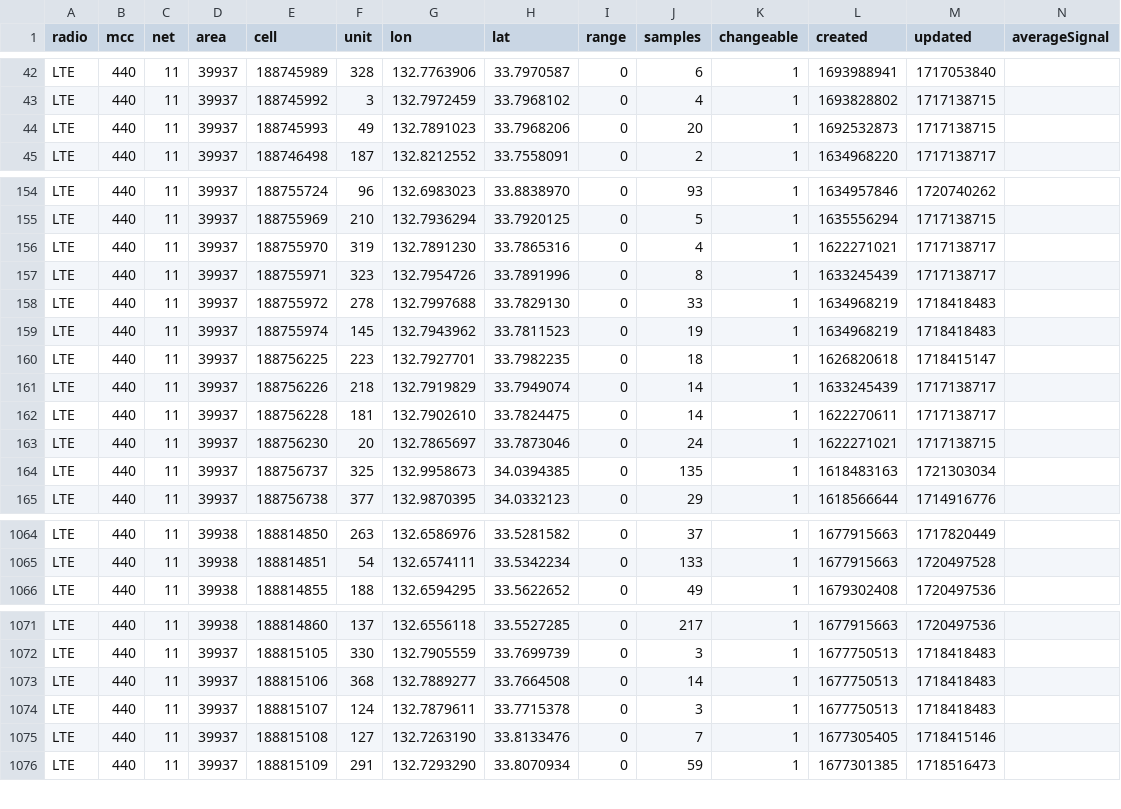
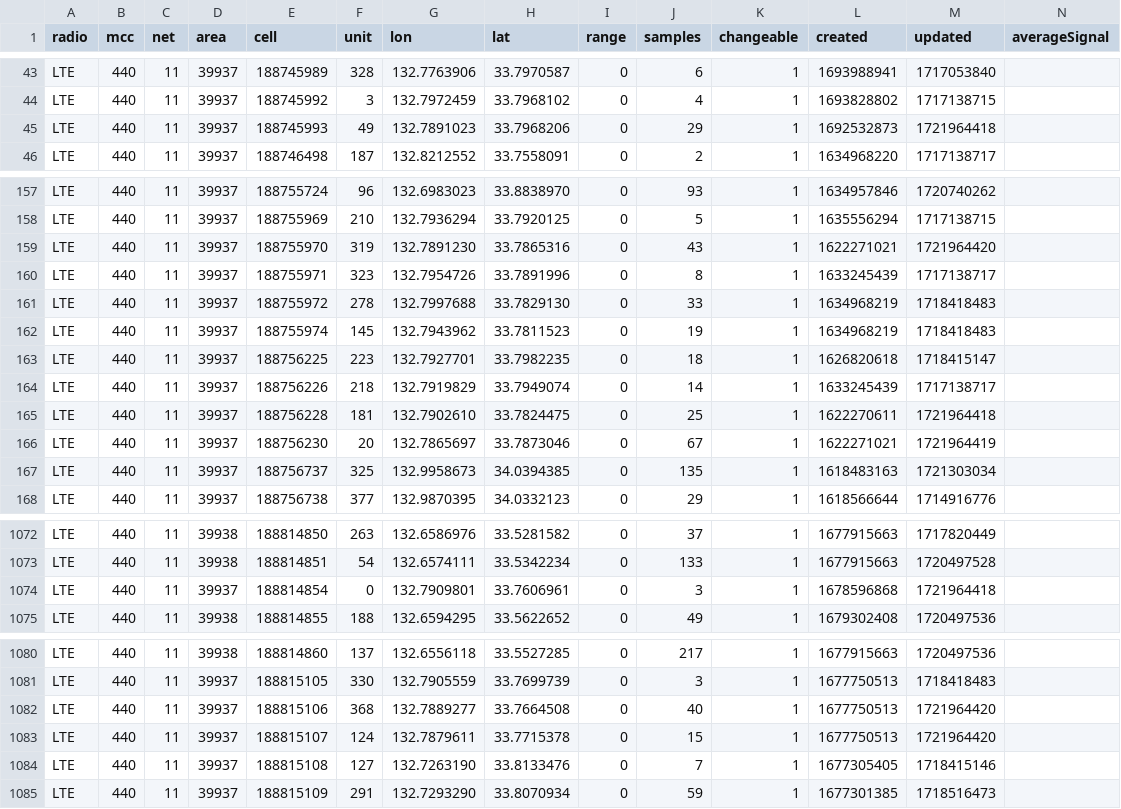
Before and after one commit to raku10ehime/kmz, a CSV file: kmz/mls44011.csv, drawn as a sheet; only a part is shown, gaps mark what is left out; the diff covers the shown part only.

```diff
--- a/kmz/mls44011.csv
+++ b/kmz/mls44011.csv
@@ -43,3 +44,3 @@ LTE,440,11,39937,188745989,328,132.7763906,33.7970587,0,6,1,1693988941,171705384
 LTE,440,11,39937,188745992,3,132.7972459,33.7968102,0,4,1,1693828802,1717138715,
-LTE,440,11,39937,188745993,49,132.7891023,33.7968206,0,20,1,1692532873,1717138715,
+LTE,440,11,39937,188745993,49,132.7891023,33.7968206,0,29,1,1692532873,1721964418,
 LTE,440,11,39937,188746498,187,132.8212552,33.7558091,0,2,1,1634968220,1717138717,
@@ -155,3 +158,3 @@ LTE,440,11,39937,188755724,96,132.6983023,33.8838970,0,93,1,1634957846,172074026
 LTE,440,11,39937,188755969,210,132.7936294,33.7920125,0,5,1,1635556294,1717138715,
-LTE,440,11,39937,188755970,319,132.7891230,33.7865316,0,4,1,1622271021,1717138717,
+LTE,440,11,39937,188755970,319,132.7891230,33.7865316,0,43,1,1622271021,1721964420,
 LTE,440,11,39937,188755971,323,132.7954726,33.7891996,0,8,1,1633245439,1717138717,
@@ -161,4 +164,4 @@ LTE,440,11,39937,188756225,223,132.7927701,33.7982235,0,18,1,1626820618,17184151
 LTE,440,11,39937,188756226,218,132.7919829,33.7949074,0,14,1,1633245439,1717138717,
-LTE,440,11,39937,188756228,181,132.7902610,33.7824475,0,14,1,1622270611,1717138717,
-LTE,440,11,39937,188756230,20,132.7865697,33.7873046,0,24,1,1622271021,1717138715,
+LTE,440,11,39937,188756228,181,132.7902610,33.7824475,0,25,1,1622270611,1721964418,
+LTE,440,11,39937,188756230,20,132.7865697,33.7873046,0,67,1,1622271021,1721964419,
 LTE,440,11,39937,188756737,325,132.9958673,34.0394385,0,135,1,1618483163,1721303034,
@@ -1065,2 +1073,3 @@ LTE,440,11,39938,188814850,263,132.6586976,33.5281582,0,37,1,1677915663,17178204
 LTE,440,11,39938,188814851,54,132.6574111,33.5342234,0,133,1,1677915663,1720497528,
+LTE,440,11,39937,188814854,0,132.7909801,33.7606961,0,3,1,1678596868,1721964418,
 LTE,440,11,39938,188814855,188,132.6594295,33.5622652,0,49,1,1679302408,1720497536,
@@ -1072,4 +1081,4 @@ LTE,440,11,39938,188814860,137,132.6556118,33.5527285,0,217,1,1677915663,1720497
 LTE,440,11,39937,188815105,330,132.7905559,33.7699739,0,3,1,1677750513,1718418483,
-LTE,440,11,39937,188815106,368,132.7889277,33.7664508,0,14,1,1677750513,1718418483,
-LTE,440,11,39937,188815107,124,132.7879611,33.7715378,0,3,1,1677750513,1718418483,
+LTE,440,11,39937,188815106,368,132.7889277,33.7664508,0,40,1,1677750513,1721964420,
+LTE,440,11,39937,188815107,124,132.7879611,33.7715378,0,15,1,1677750513,1721964420,
 LTE,440,11,39937,188815108,127,132.7263190,33.8133476,0,7,1,1677305405,1718415146,
```
Also changed, not shown: 8 added rows and 12 edited cells elsewhere in this file, 2 other files.
